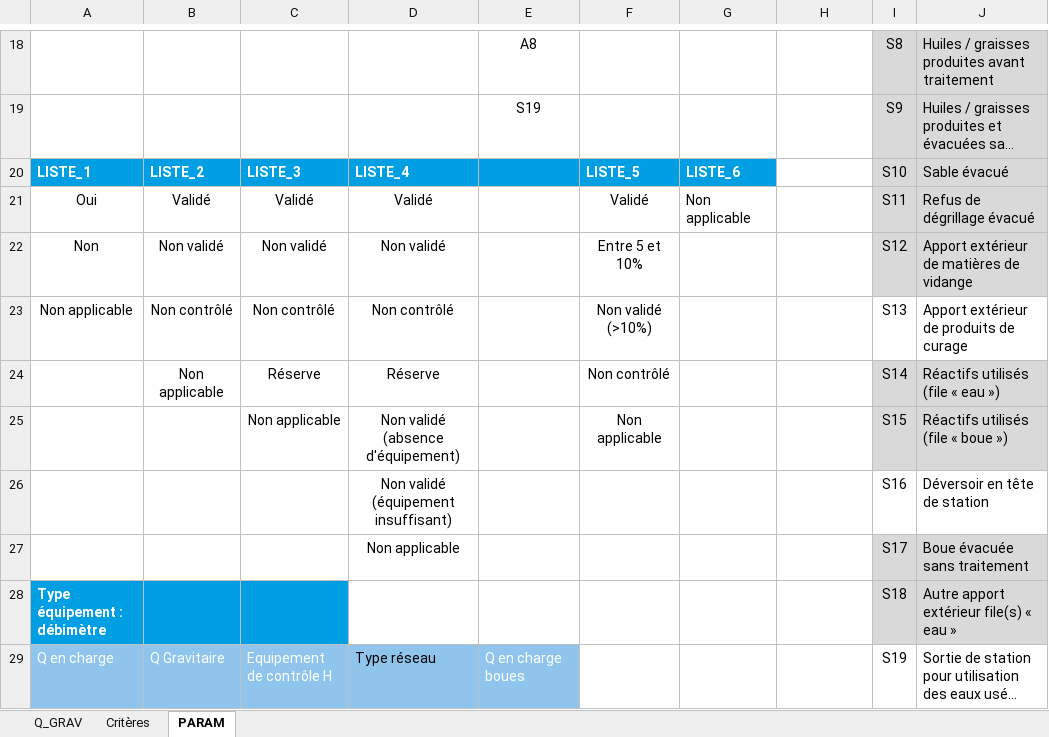
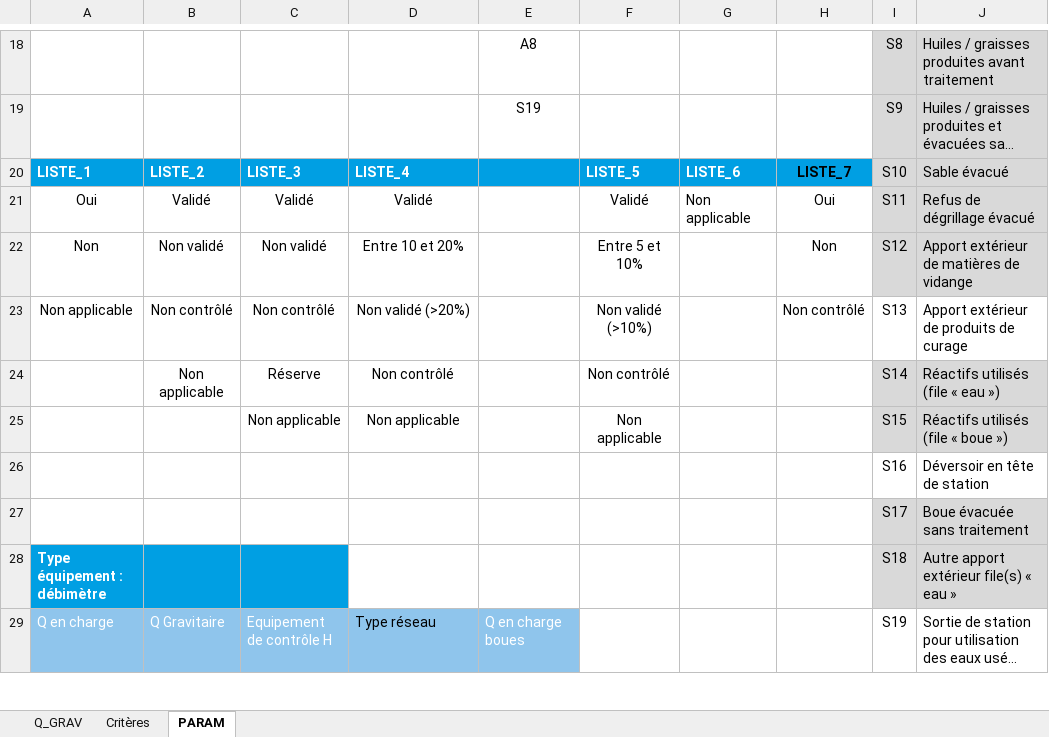
Before and after one commit to ndhuygelaere/autosurveillance_steu_excel, an Excel workbook: AutosurveillanceTemplates/Q_GRAV.xlsx, sheet PARAM, drawn as a sheet; only a part is shown, gaps mark what is left out; long unchanged cells end in …; values as stored, in another font and other column widths than the file's, no borders; conditional formats not drawn; the diff names each change by its address in the sheet, - before the commit and + after, or states it on an @@ line.

```diff
--- a/AutosurveillanceTemplates/Q_GRAV.xlsx (sheet PARAM)
+++ b/AutosurveillanceTemplates/Q_GRAV.xlsx (sheet PARAM)
-H20: (empty)
+H20: LISTE_7
-H20 fill: none
+H20 fill: #009FE3
-H21: (empty)
+H21: Oui
-D22: Non validé
+D22: Entre 10 et 20%
-H22: (empty)
+H22: Non
-D23: Non contrôlé
+D23: Non validé (>20%)
-H23: (empty)
+H23: Non contrôlé
-D24: Réserve
+D24: Non contrôlé
-D25: Non validé (absence d'équipement)
+D25: Non applicable
-D26: Non validé (équipement insuffisant)
+D26: (empty)
-D27: Non applicable
+D27: (empty)
```
Also changed, not shown: sheet Critères, sheet Q_GRAV, formulas that keep their value, AutosurveillanceTemplates/Comparatif.xlsx, AutosurveillanceTemplates/PLUVIO.xlsx, 7 other files.
